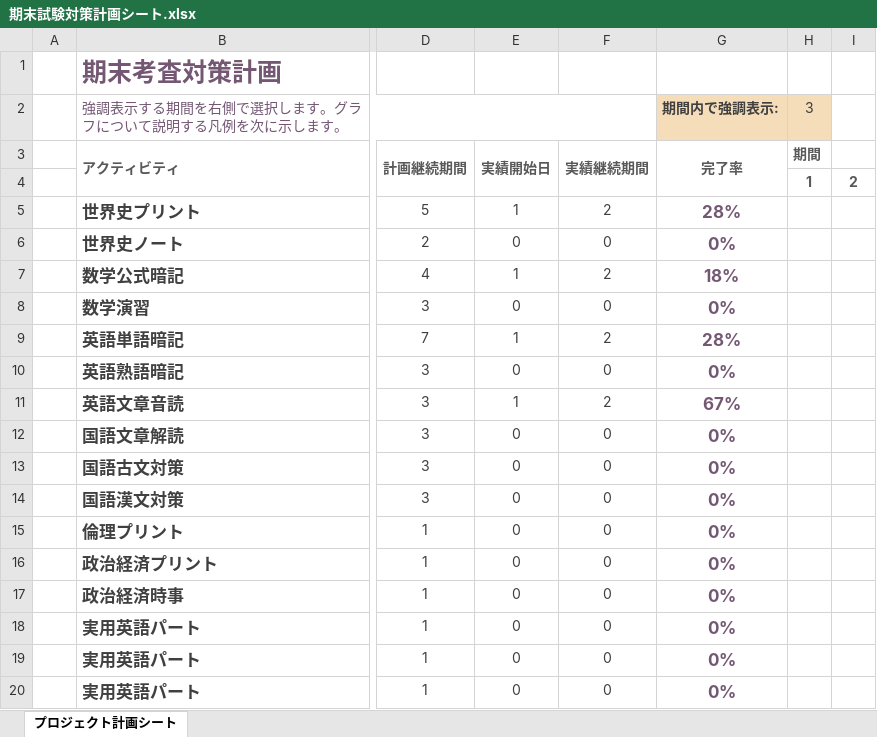
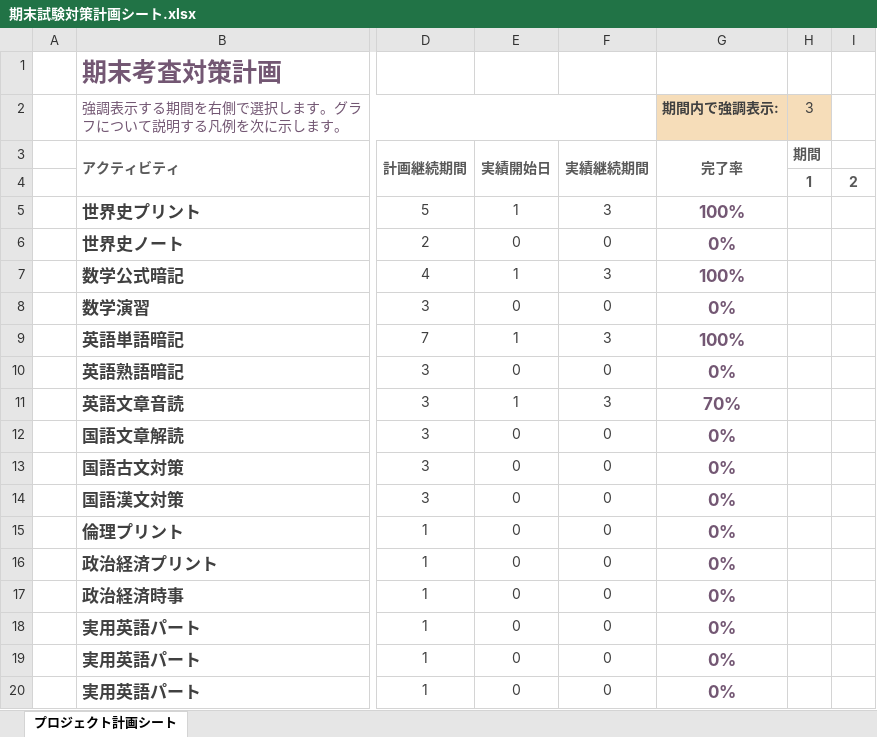
Before and after one commit to AriyaKinoue/Math, an Excel workbook: 期末試験対策計画シート.xlsx, sheet プロジェクト計画シート, drawn as a sheet; only a part is shown, gaps mark what is left out; values as stored, in another font and other column widths than the file's, no borders; conditional formats not drawn; the diff names each change by its address in the sheet, - before the commit and + after, or states it on an @@ line.

```diff
--- a/期末試験対策計画シート.xlsx (sheet プロジェクト計画シート)
+++ b/期末試験対策計画シート.xlsx (sheet プロジェクト計画シート)
-F5: 2
+F5: 3
-G5 (期間内で強調表示:): 28%
+G5 (期間内で強調表示:): 100%
-F7: 2
+F7: 3
-G7 (期間内で強調表示:): 18%
+G7 (期間内で強調表示:): 100%
-F9: 2
+F9: 3
-G9 (期間内で強調表示:): 28%
+G9 (期間内で強調表示:): 100%
-F11: 2
+F11: 3
-G11 (期間内で強調表示:): 67%
+G11 (期間内で強調表示:): 70%
```
Also changed, not shown: 3 other files.
